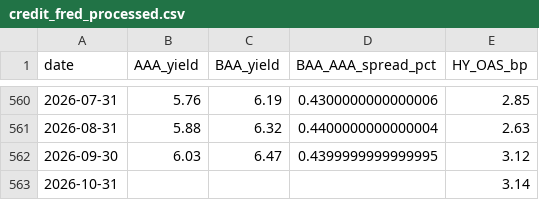
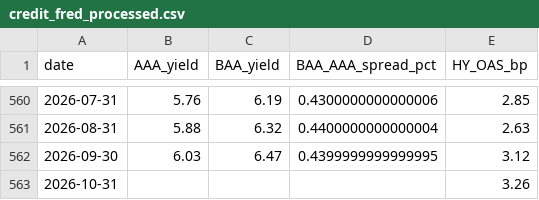
Before and after one commit to mjmonnot/aibps-v0-1, a CSV file: data/processed/credit_fred_processed.csv, drawn as a sheet; only a part is shown, gaps mark what is left out.

```diff
--- a/data/processed/credit_fred_processed.csv
+++ b/data/processed/credit_fred_processed.csv
@@ -562,2 +562,2 @@ date,AAA_yield,BAA_yield,BAA_AAA_spread_pct,HY_OAS_bp
 2026-09-30,6.03,6.47,0.4399999999999995,3.12
-2026-10-31,,,,3.14
+2026-10-31,,,,3.26
```
Also changed, not shown: data/processed/aibps_monthly.csv, data/processed/market_processed.csv, 4 other files.
